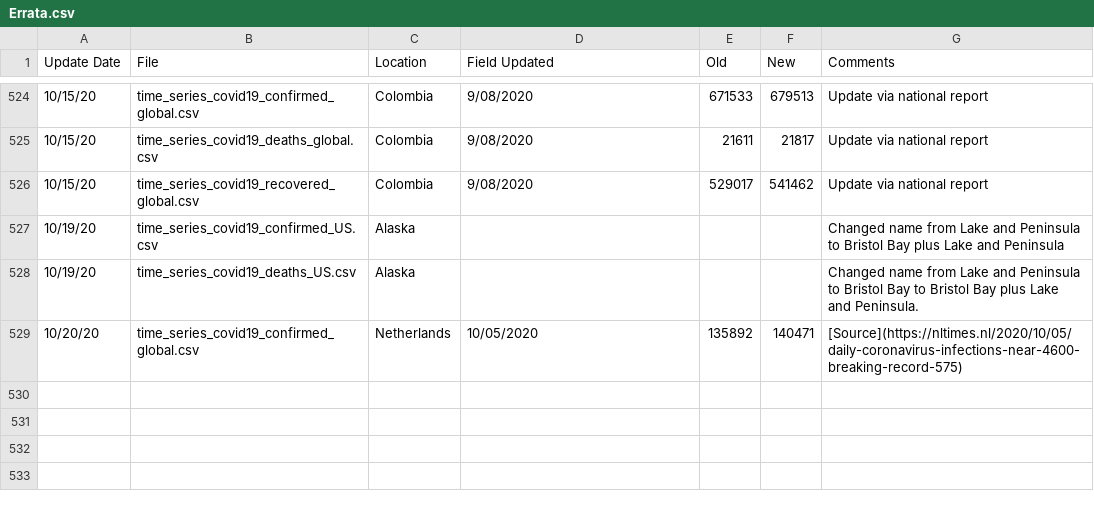
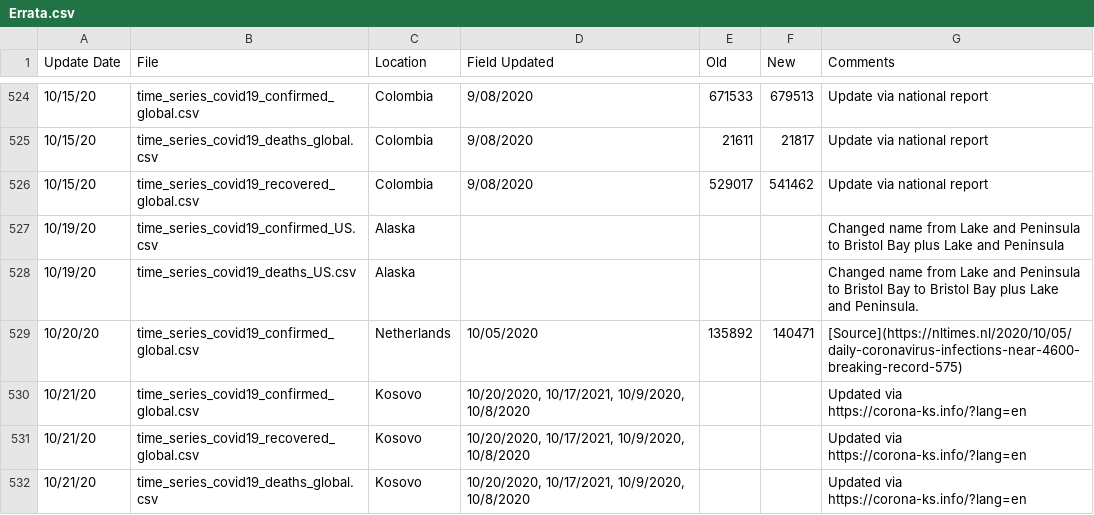
Before and after one commit to ClaudeCoulombe/evolution_COVID19, a CSV file: DATA/csse_covid_19_time_series/Errata.csv, drawn as a sheet; only a part is shown, gaps mark what is left out; the diff names each change by its address in the sheet, - before the commit and + after, or states it on an @@ line.

```diff
--- a/DATA/csse_covid_19_time_series/Errata.csv
+++ b/DATA/csse_covid_19_time_series/Errata.csv
+row 530: 10/21/20 | time_series_covid19_confirmed_global.csv | Kosovo | 10/20/2020, 10/17/2021, 10/9/2020, 10/8/2020 |  |  | Updated via https://corona-ks.info/?lang=en
+row 531: 10/21/20 | time_series_covid19_recovered_global.csv | Kosovo | 10/20/2020, 10/17/2021, 10/9/2020, 10/8/2020 |  |  | Updated via https://corona-ks.info/?lang=en
+row 532: 10/21/20 | time_series_covid19_deaths_global.csv | Kosovo | 10/20/2020, 10/17/2021, 10/9/2020, 10/8/2020 |  |  | Updated via https://corona-ks.info/?lang=en
```
Also changed, not shown: DATA/csse_covid_19_time_series/time_series_covid19_confirmed_global.csv, DATA/csse_covid_19_time_series/time_series_covid19_deaths_global.csv, 8 other files.
